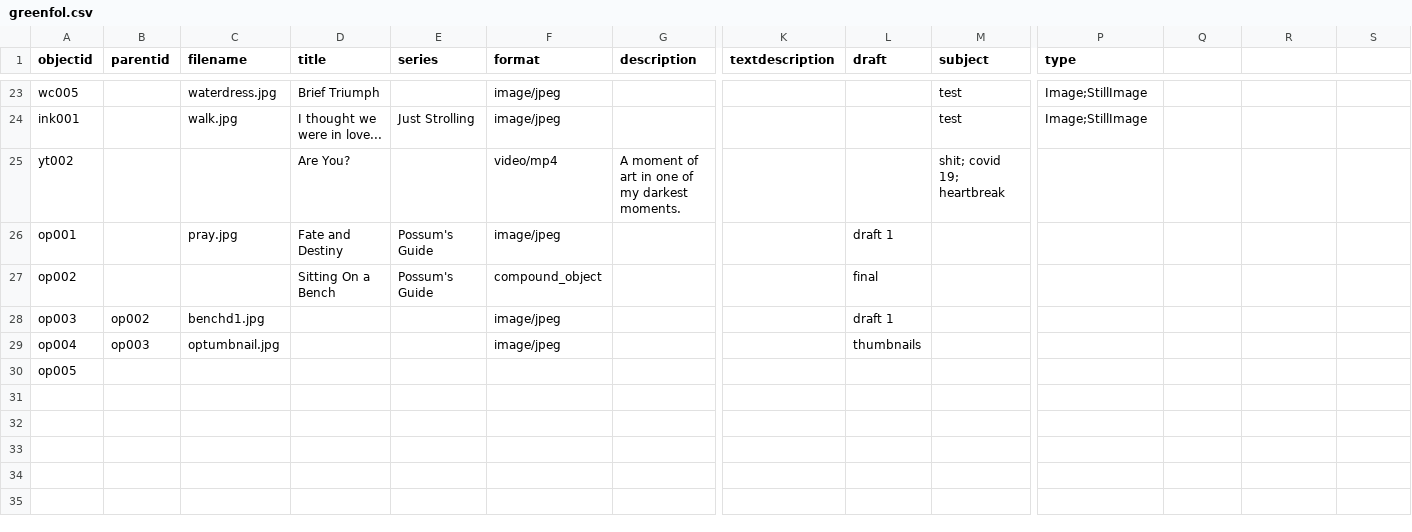
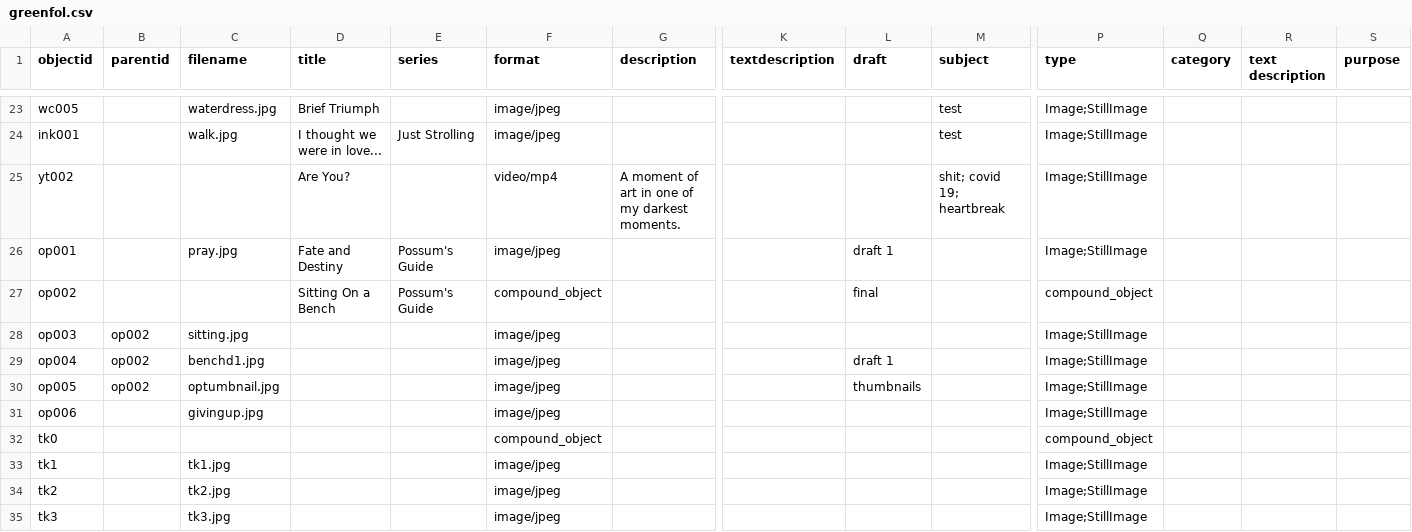
Before and after one commit to kynogree/GreenPortfolio, a CSV file: _data/greenfol.csv, drawn as a sheet; only a part is shown, gaps mark what is left out; rows hold the shown columns only; the diff covers the shown part only; the diff names each change by its address in the sheet, - before the commit and + after, or states it on an @@ line.

Commit message:
changed cv

```diff
--- a/_data/greenfol.csv
+++ b/_data/greenfol.csv
-Q1: (empty)
+Q1: category
-R1: (empty)
+R1: text description
-S1: (empty)
+S1: purpose
-P25:P26 (type): (empty)
+P25:P26 (type): Image;StillImage
-P27 (type): (empty)
+P27 (type): compound_object
-C28 (filename): benchd1.jpg
+C28 (filename): sitting.jpg
-L28 (draft): draft 1
+L28 (draft): (empty)
-P28:P30 (type): (empty)
+P28:P30 (type): Image;StillImage
-B29 (parentid): op003
+B29 (parentid): op002
-C29 (filename): optumbnail.jpg
+C29 (filename): benchd1.jpg
-L29 (draft): thumbnails
+L29 (draft): draft 1
-B30 (parentid): (empty)
+B30 (parentid): op002
-C30 (filename): (empty)
+C30 (filename): optumbnail.jpg
-F30 (format): (empty)
+F30 (format): image/jpeg
-L30 (draft): (empty)
+L30 (draft): thumbnails
+row 31: op006 |  | givingup.jpg |  |  | image/jpeg |  |  |  |  | Image;StillImage
+row 32: tk0 |  |  |  |  | compound_object |  |  |  |  | compound_object
+row 33: tk1 |  | tk1.jpg |  |  | image/jpeg |  |  |  |  | Image;StillImage
+row 34: tk2 |  | tk2.jpg |  |  | image/jpeg |  |  |  |  | Image;StillImage
+row 35: tk3 |  | tk3.jpg |  |  | image/jpeg |  |  |  |  | Image;StillImage
```
Also changed, not shown: 11 added rows and 4 edited cells elsewhere in this file.
